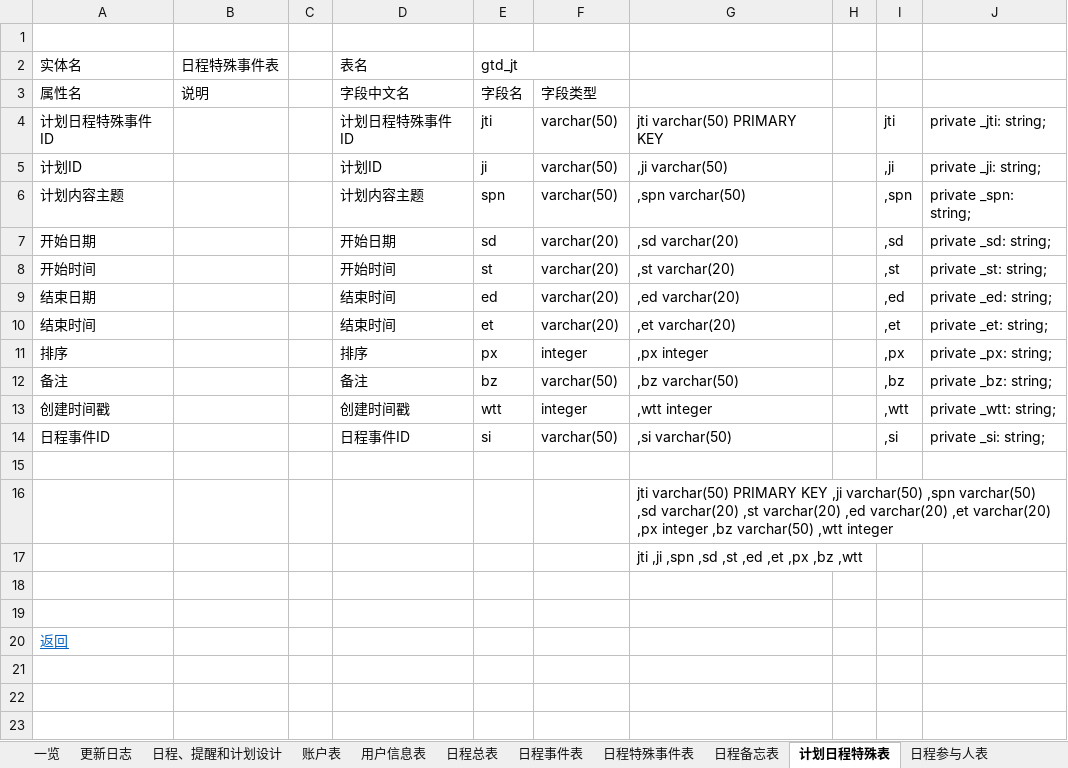
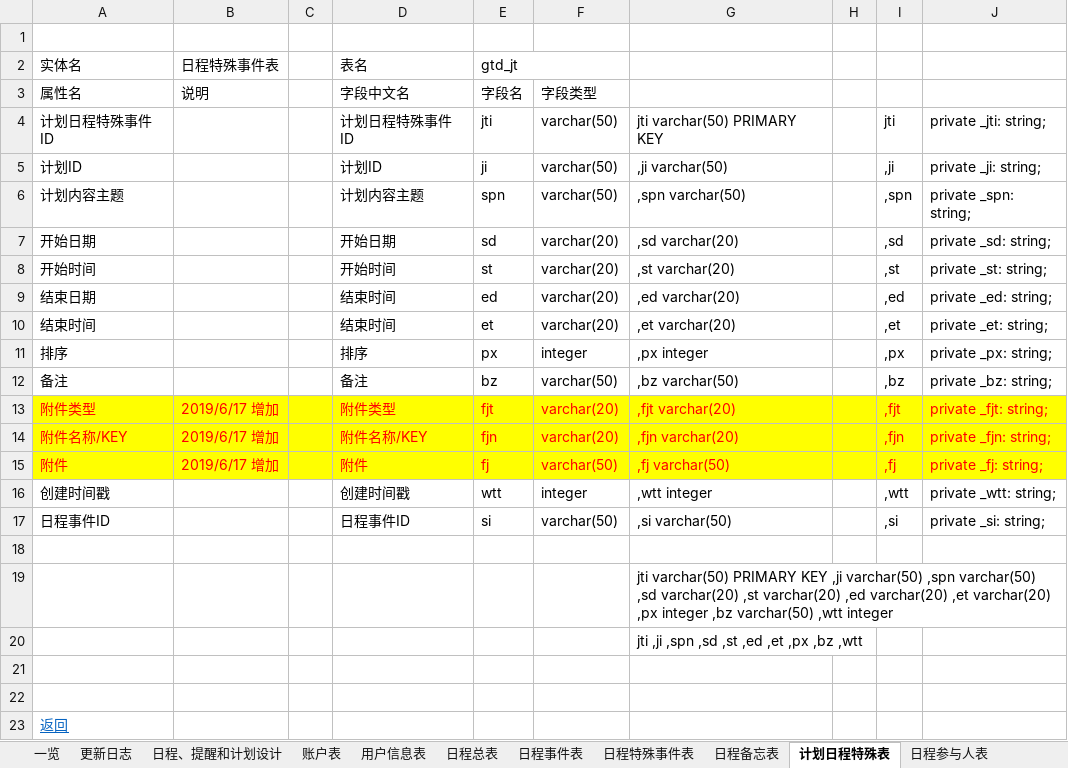
Before and after one commit to XJ-GTD/GTD2, an Excel workbook: A-开发相关文档素材/6.二期文档/客户端数据表字典.xlsx, sheet 计划日程特殊表, drawn as a sheet; values as stored, in another font and other column widths than the file's, no borders; the diff names each change by its address in the sheet, - before the commit and + after, or states it on an @@ line.

```diff
--- a/A-开发相关文档素材/6.二期文档/客户端数据表字典.xlsx (sheet 计划日程特殊表)
+++ b/A-开发相关文档素材/6.二期文档/客户端数据表字典.xlsx (sheet 计划日程特殊表)
+row 13: 附件类型 | 2019/6/17 增加 |  | 附件类型 | fjt | varchar(20) | ,fjt varchar(20) |  | ,fjt | private _fjt: string;
+row 14: 附件名称/KEY | 2019/6/17 增加 |  | 附件名称/KEY | fjn | varchar(20) | ,fjn varchar(20) |  | ,fjn | private _fjn: string;
+row 15: 附件 | 2019/6/17 增加 |  | 附件 | fj | varchar(50) | ,fj varchar(50) |  | ,fj | private _fj: string;
```
Also changed, not shown: 6 other files.
